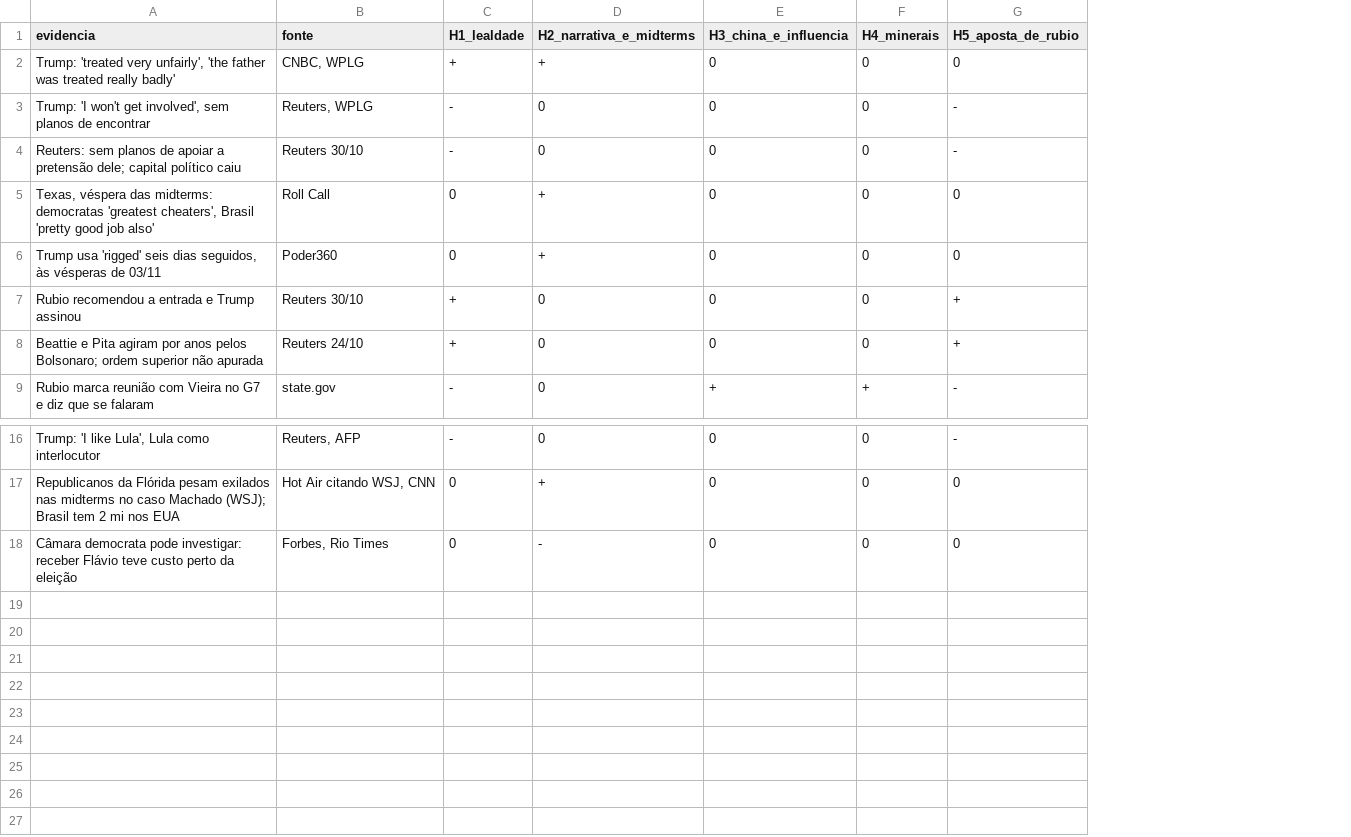
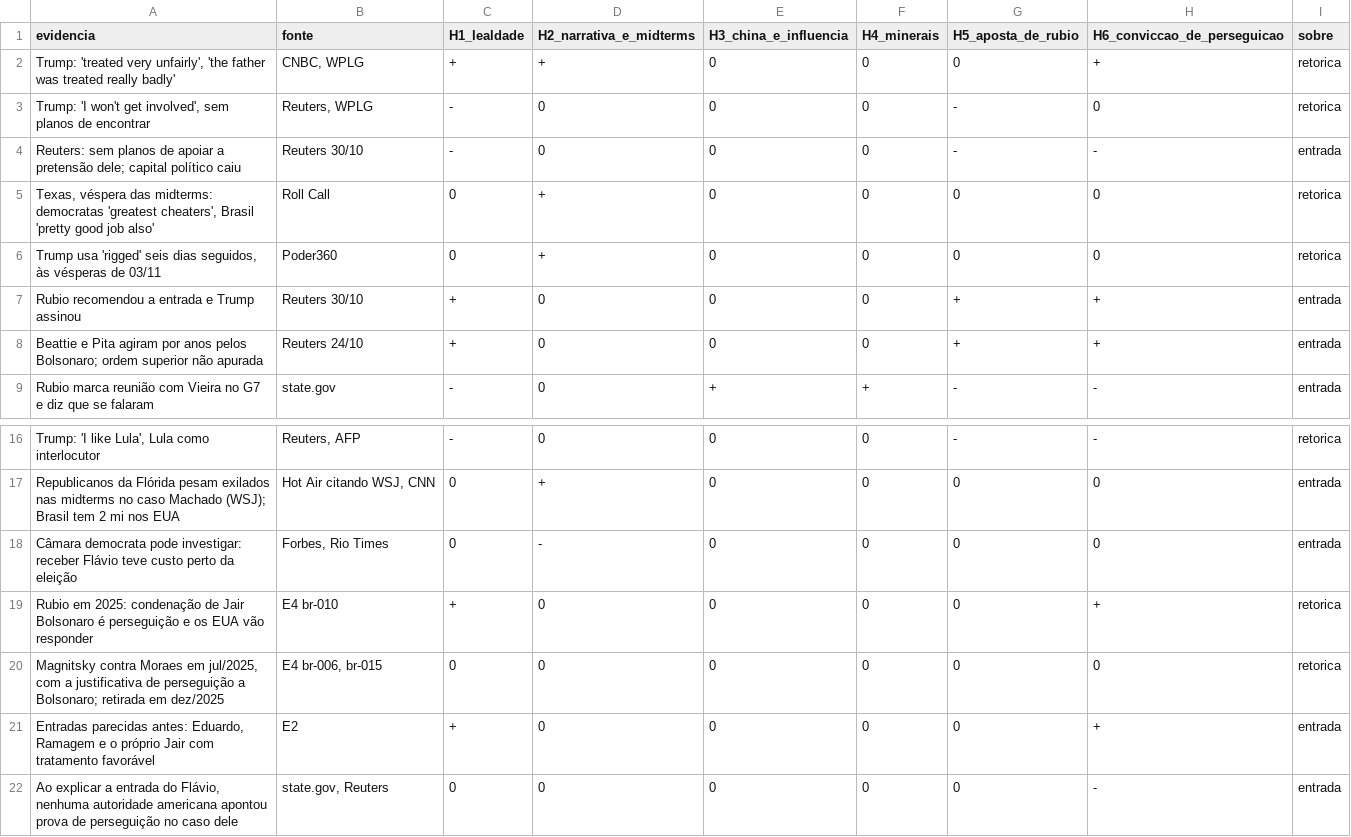
Before and after one commit to Gabriel-Alexandre/flavio-nos-eua-2026, a CSV file: dados/e6_hipoteses.csv, drawn as a sheet; only a part is shown, gaps mark what is left out; the diff names each change by its address in the sheet, - before the commit and + after, or states it on an @@ line.

```diff
--- a/dados/e6_hipoteses.csv
+++ b/dados/e6_hipoteses.csv
+column H (H6_conviccao_de_perseguicao), rows 2-9: + | 0 | - | 0 | 0 | + | + | -; rows 16-18: - | 0 | 0
+column I (sobre), rows 2-9: retorica | retorica | entrada | retorica | retorica | entrada | entrada | entrada; rows 16-18: retorica | entrada | entrada
+row 19: Rubio em 2025: condenação de Jair Bolsonaro é perseguição e os EUA vão responder | E4 br-010 | + | 0 | 0 | 0 | 0 | + | retorica
+row 20: Magnitsky contra Moraes em jul/2025, com a justificativa de perseguição a Bolsonaro; retirada em dez/2025 | E4 br-006, br-015 | 0 | 0 | 0 | 0 | 0 | 0 | retorica
+row 21: Entradas parecidas antes: Eduardo, Ramagem e o próprio Jair com tratamento favorável | E2 | + | 0 | 0 | 0 | 0 | + | entrada
+row 22: Ao explicar a entrada do Flávio, nenhuma autoridade americana apontou prova de perseguição no caso dele | state.gov, Reuters | 0 | 0 | 0 | 0 | 0 | - | entrada
```
Also changed, not shown: dados/e9_o_que_circula.csv, resultados/validacao_independente.csv, 55 other files.
